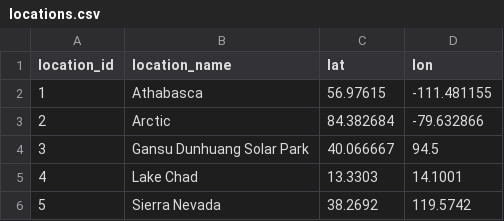
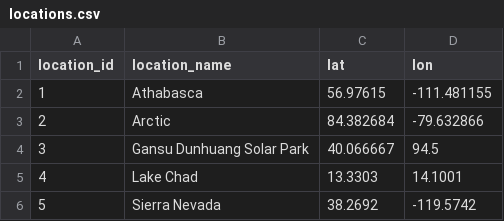
Before and after one commit to CSE512-16S/fp-shirleyswirley-michellejw-hmvantol-phvaillant, a CSV file: clean_final_awesome/locations.csv, drawn as a sheet.

```diff
--- a/clean_final_awesome/locations.csv
+++ b/clean_final_awesome/locations.csv
@@ -5,2 +5,2 @@ location_id,location_name,lat,lon
 4,Lake Chad,13.3303,14.1001
-5,Sierra Nevada,38.2692, 119.5742
+5,Sierra Nevada,38.2692, -119.5742
```
Also changed, not shown: clean_final_awesome/timeline/location1.csv.
